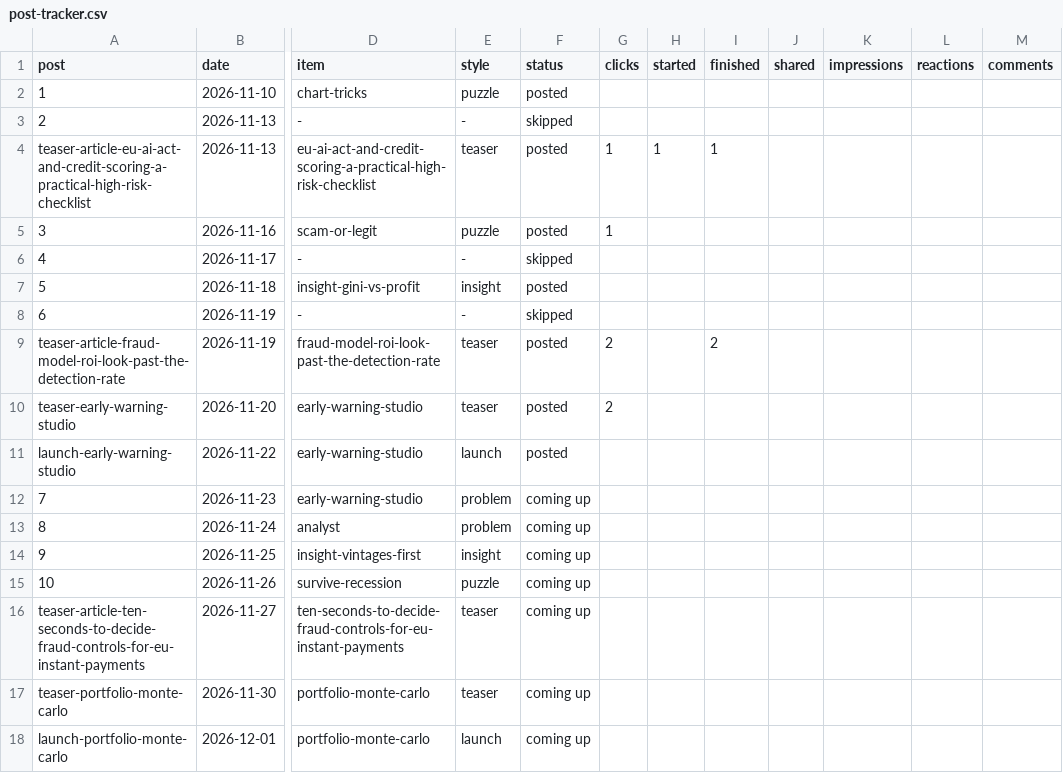
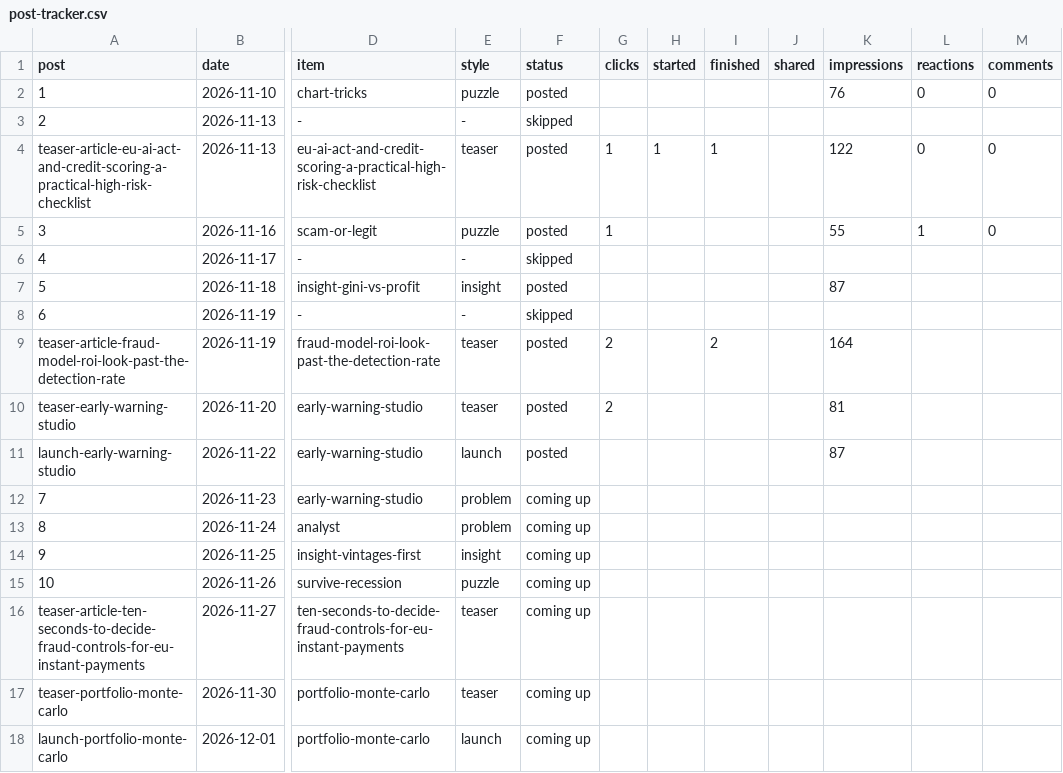
Before and after one commit to aceakant/aceakant.github.io, a CSV file: content/post-tracker.csv, drawn as a sheet; only a part is shown, gaps mark what is left out; the diff names each change by its address in the sheet, - before the commit and + after, or states it on an @@ line.

```diff
--- a/content/post-tracker.csv
+++ b/content/post-tracker.csv
-K2 (impressions): (empty)
+K2 (impressions): 76
-L2 (reactions): (empty)
+L2 (reactions): 0
-M2 (comments): (empty)
+M2 (comments): 0
-K4 (impressions): (empty)
+K4 (impressions): 122
-L4 (reactions): (empty)
+L4 (reactions): 0
-M4:M5 (comments): (empty)
+M4:M5 (comments): 0
-K5 (impressions): (empty)
+K5 (impressions): 55
-L5 (reactions): (empty)
+L5 (reactions): 1
-K7 (impressions): (empty)
+K7 (impressions): 87
-K9 (impressions): (empty)
+K9 (impressions): 164
-K10 (impressions): (empty)
+K10 (impressions): 81
-K11 (impressions): (empty)
+K11 (impressions): 87
```
Also changed, not shown: 2 other files.
